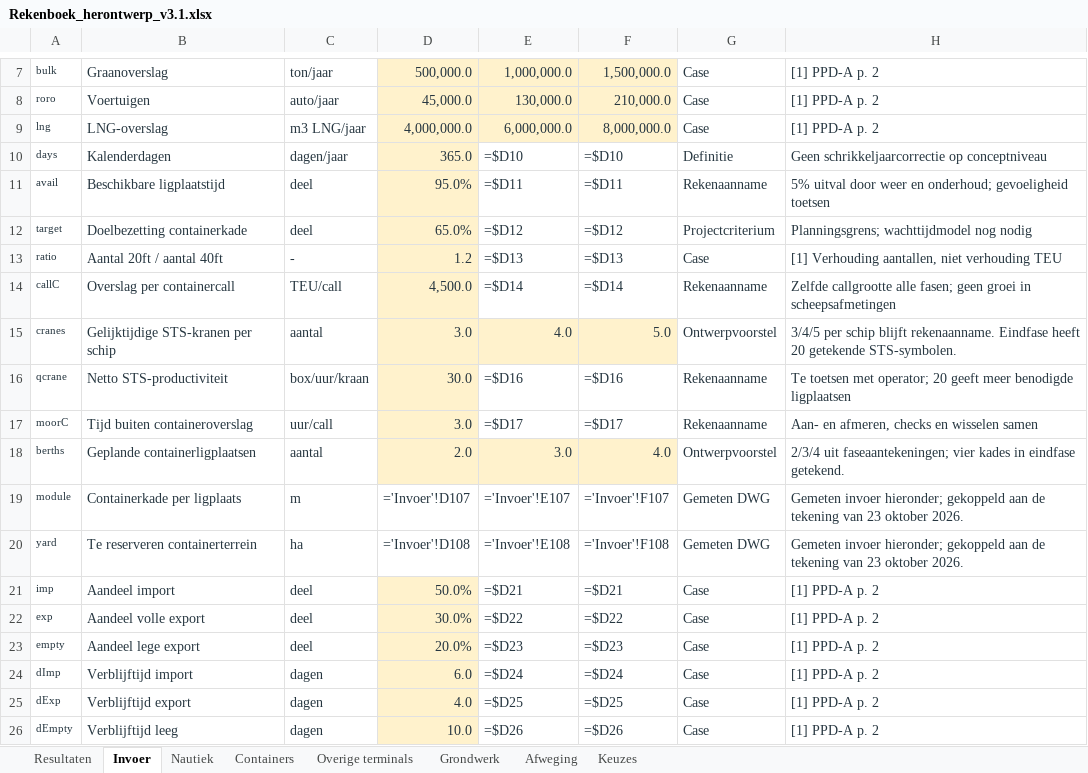
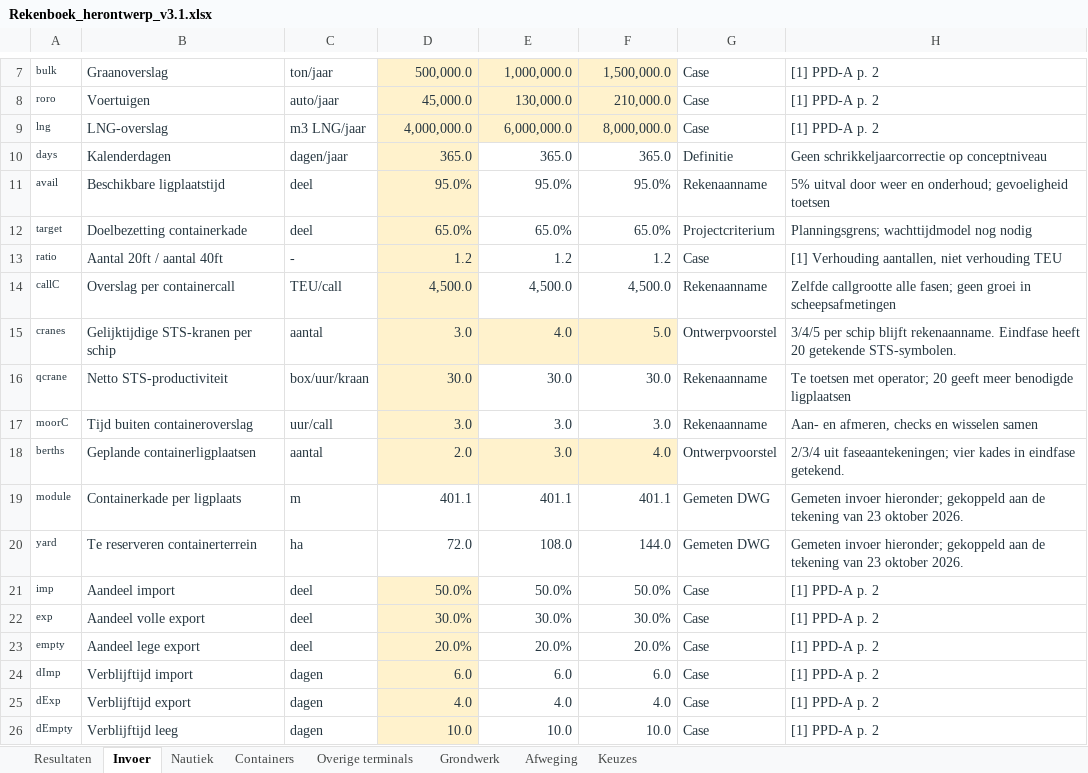
Before and after one commit to Rutmer2004/Leafletmap, an Excel workbook: Onderbouwing/Rekenboek_herontwerp_v3.1.xlsx, sheet Invoer, drawn as a sheet; only a part is shown, gaps mark what is left out; values as stored, in another font and other column widths than the file's, no borders; formulas without a stored value are shown as written; the diff covers the shown part only; the diff names each change by its address in the sheet, - before the commit and + after, or states it on an @@ line.

```diff
--- a/Onderbouwing/Rekenboek_herontwerp_v3.1.xlsx (sheet Invoer)
+++ b/Onderbouwing/Rekenboek_herontwerp_v3.1.xlsx (sheet Invoer)
-E10: =$D10
+E10: 365.0
-F10: =$D10
+F10: 365.0
-E11: =$D11
+E11: 95.0%
-F11: =$D11
+F11: 95.0%
-E12: =$D12
+E12: 65.0%
-F12: =$D12
+F12: 65.0%
-E13: =$D13
+E13: 1.2
-F13: =$D13
+F13: 1.2
-E14: =$D14
+E14: 4,500.0
-F14: =$D14
+F14: 4,500.0
-E16: =$D16
+E16: 30.0
-F16: =$D16
+F16: 30.0
-E17: =$D17
+E17: 3.0
-F17: =$D17
+F17: 3.0
-D19: ='Invoer'!D107
+D19: 401.1
-E19: ='Invoer'!E107
+E19: 401.1
-F19: ='Invoer'!F107
+F19: 401.1
-D20: ='Invoer'!D108
+D20: 72.0
-E20: ='Invoer'!E108
+E20: 108.0
-F20: ='Invoer'!F108
+F20: 144.0
-E21: =$D21
+E21: 50.0%
-F21: =$D21
+F21: 50.0%
-E22: =$D22
+E22: 30.0%
-F22: =$D22
+F22: 30.0%
-E23: =$D23
+E23: 20.0%
-F23: =$D23
+F23: 20.0%
-E24: =$D24
+E24: 6.0
-F24: =$D24
+F24: 6.0
-E25: =$D25
+E25: 4.0
-F25: =$D25
+F25: 4.0
-E26: =$D26
+E26: 10.0
-F26: =$D26
+F26: 10.0
```
Also changed, not shown: 198 edited cells and cell formats elsewhere in this sheet, sheet Overige terminals, sheet Containers, sheet Resultaten, sheet Nautiek, sheet Grondwerk, sheet Afweging, 1 more sheet.
